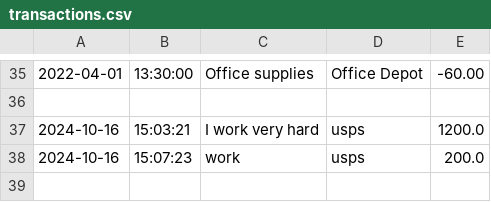
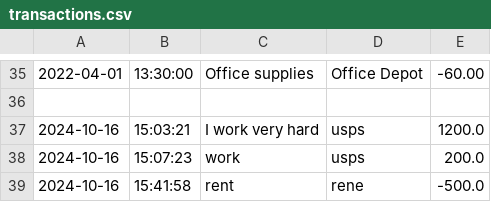
Before and after one commit to MiriGom/AccountingLedger, a CSV file: AccountingLedger/transactions.csv, drawn as a sheet; only a part is shown, gaps mark what is left out.

```diff
--- a/AccountingLedger/transactions.csv
+++ b/AccountingLedger/transactions.csv
@@ -38 +38,2 @@
 2024-10-16|15:07:23|work|usps|200.0
+2024-10-16|15:41:58|rent|rene|-500.0
```
Also changed, not shown: 3 other files.
